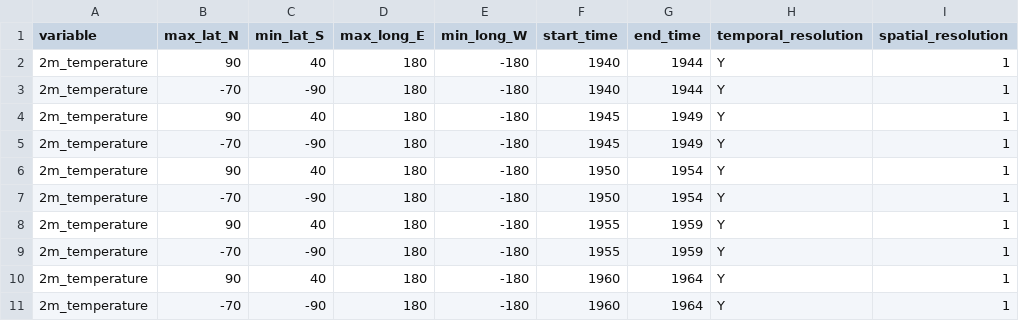
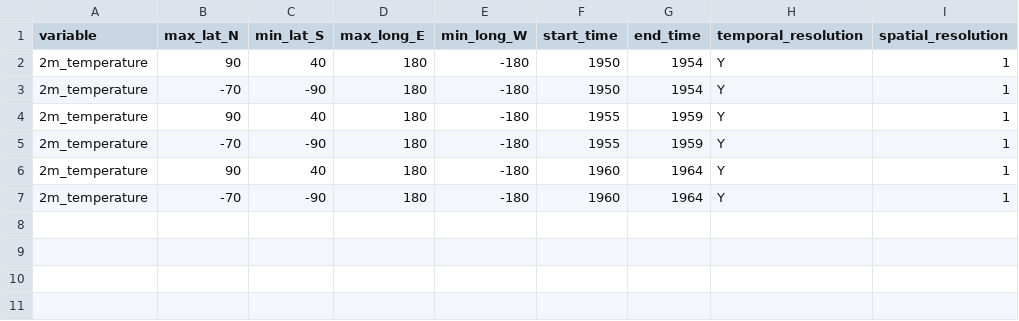
Before and after one commit to iharp3/iharp-customized-storage, a CSV file: storage/temperature/ui_1.csv, drawn as a sheet; the diff names each change by its address in the sheet, - before the commit and + after, or states it on an @@ line.

Commit message:
starting agg data function, fix indentation in main, change ui_1, config, change file path of data to be within a folder

```diff
--- a/storage/temperature/ui_1.csv
+++ b/storage/temperature/ui_1.csv
-row 2: 2m_temperature | 90 | 40 | 180 | -180 | 1940 | 1944 | Y | 1
-row 3: 2m_temperature | -70 | -90 | 180 | -180 | 1940 | 1944 | Y | 1
-row 4: 2m_temperature | 90 | 40 | 180 | -180 | 1945 | 1949 | Y | 1
-row 5: 2m_temperature | -70 | -90 | 180 | -180 | 1945 | 1949 | Y | 1
```
Also changed, not shown: 2 other files.
